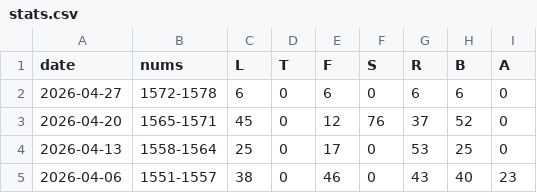
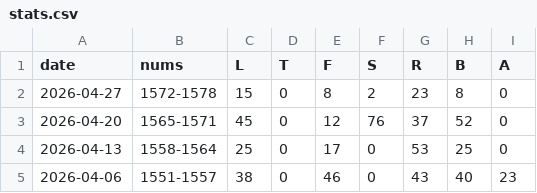
Before and after one commit to 1209090/wordle, a CSV file: stats.csv, drawn as a sheet; only a part is shown.

```diff
--- a/stats.csv
+++ b/stats.csv
@@ -1,3 +1,3 @@
 date,nums,L,T,F,S,R,B,A
-2026-04-27,1572-1578,6,0,6,0,6,6,0
+2026-04-27,1572-1578,15,0,8,2,23,8,0
 2026-04-20,1565-1571,45,0,12,76,37,52,0
```
Also changed, not shown: wordle.csv.
